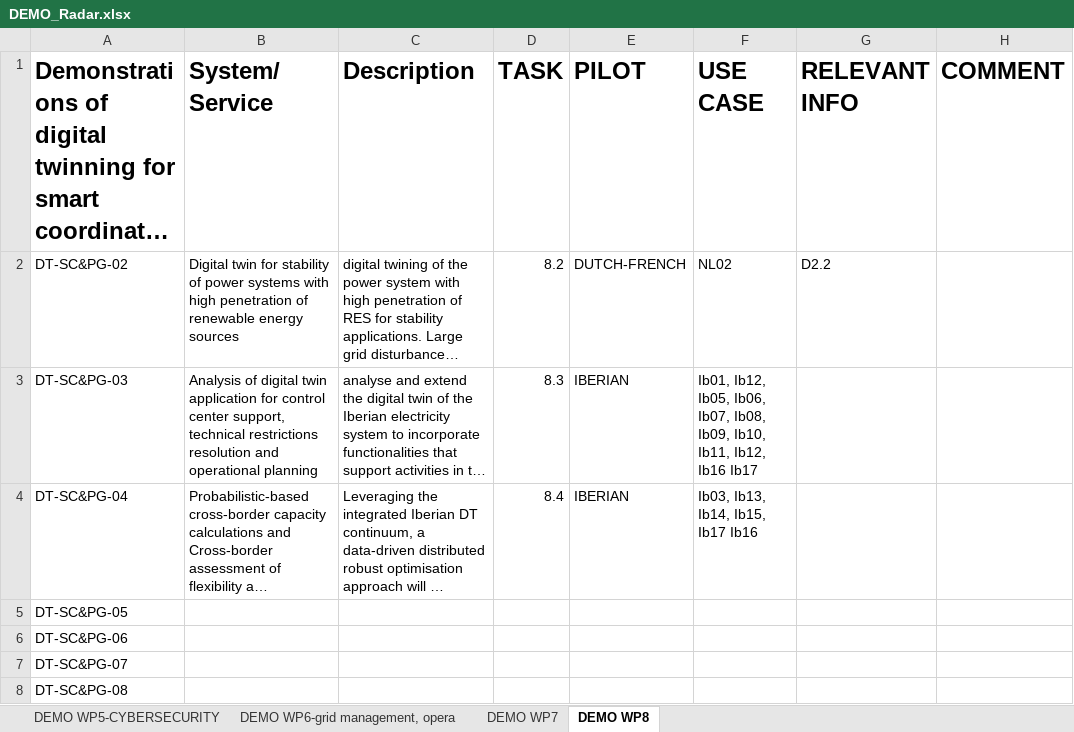
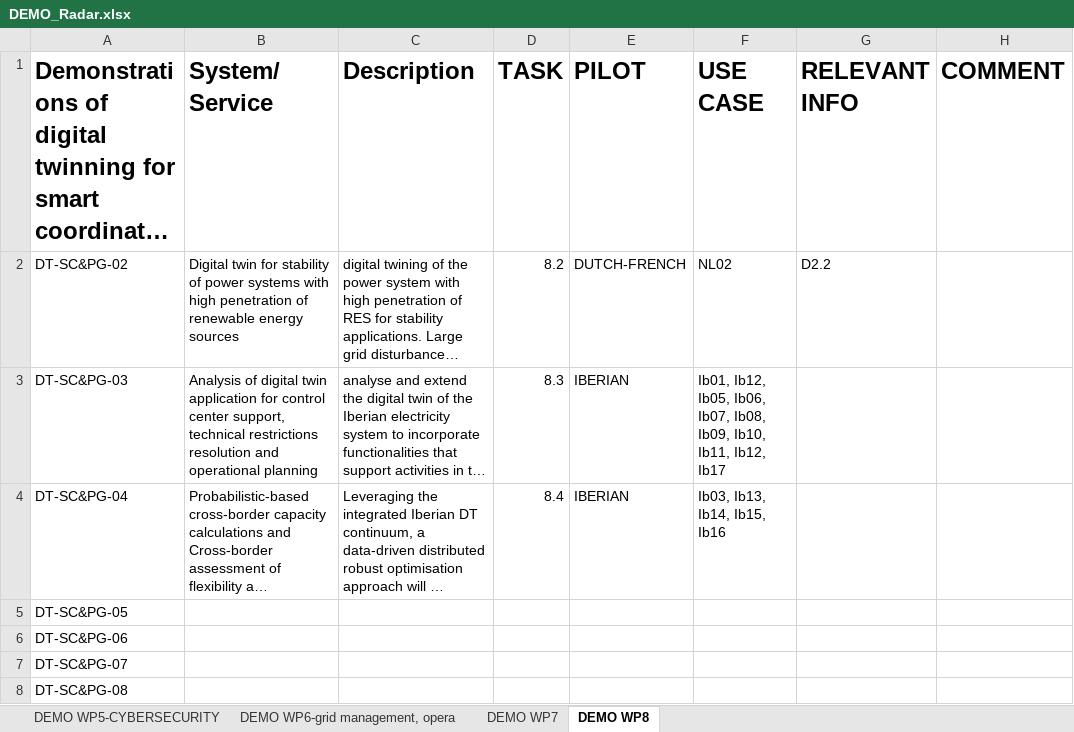
Before and after one commit to TwinEU-Digital-Twin-for-Europe/T3.2_Functional_specifications_of_pan-European_DT_design, an Excel workbook: DEMO_Radar.xlsx, sheet DEMO WP8, drawn as a sheet; long unchanged cells end in …; values as stored, in another font and other column widths than the file's, no borders; the diff names each change by its address in the sheet, - before the commit and + after, or states it on an @@ line.

Commit message:
Minor update

```diff
--- a/DEMO_Radar.xlsx (sheet DEMO WP8)
+++ b/DEMO_Radar.xlsx (sheet DEMO WP8)
-F3 (USE CASE): …Ib11, Ib12, Ib16 Ib17
+F3 (USE CASE): …Ib11, Ib12, Ib17
-F4 (USE CASE): Ib03, Ib13, Ib14, Ib15, Ib17 Ib16
+F4 (USE CASE): Ib03, Ib13, Ib14, Ib15, Ib16
```
